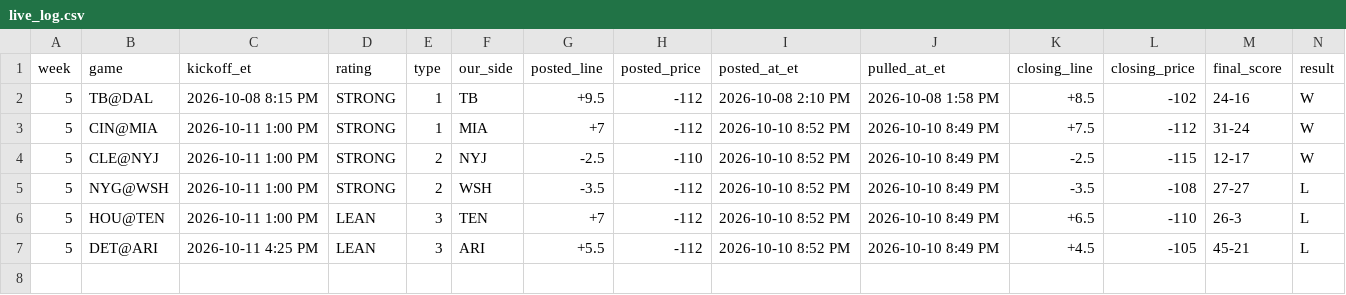
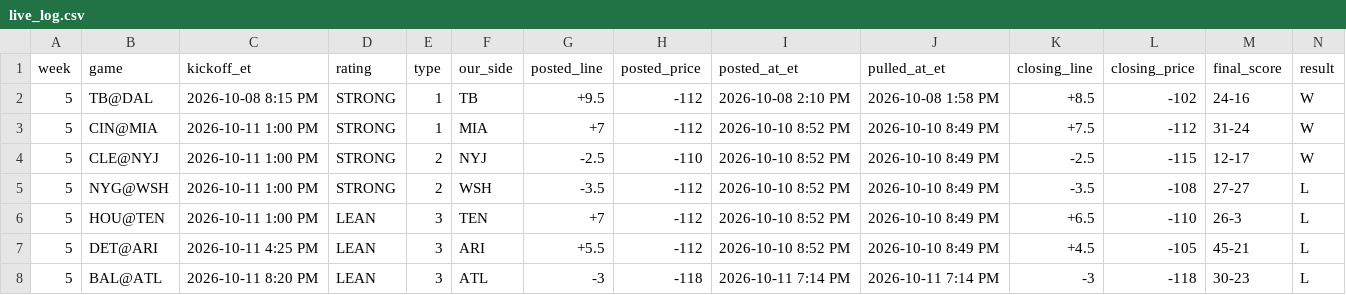
Before and after one commit to whknvgr2tv-a11y/tygif-nfl, a CSV file: data/live_log.csv, drawn as a sheet; only a part is shown; rows hold the shown columns only; the diff names each change by its address in the sheet, - before the commit and + after, or states it on an @@ line.

Commit message:
Closing rule: every W5 card rated on the last pull before kickoff (BAL@ATL LEAN T3 ATL −3 loss; DEN@LAC PASS T5 LAC 51/47); audit figures check; Sunday ~10:30 AM CT snapshot

```diff
--- a/data/live_log.csv
+++ b/data/live_log.csv
+row 8: 5 | BAL@ATL | 2026-10-11 8:20 PM | LEAN | 3 | ATL | -3 | -118 | 2026-10-11 7:14 PM | 2026-10-11 7:14 PM | -3 | -118 | 30-23 | L
```
Also changed, not shown: 13 other files.
